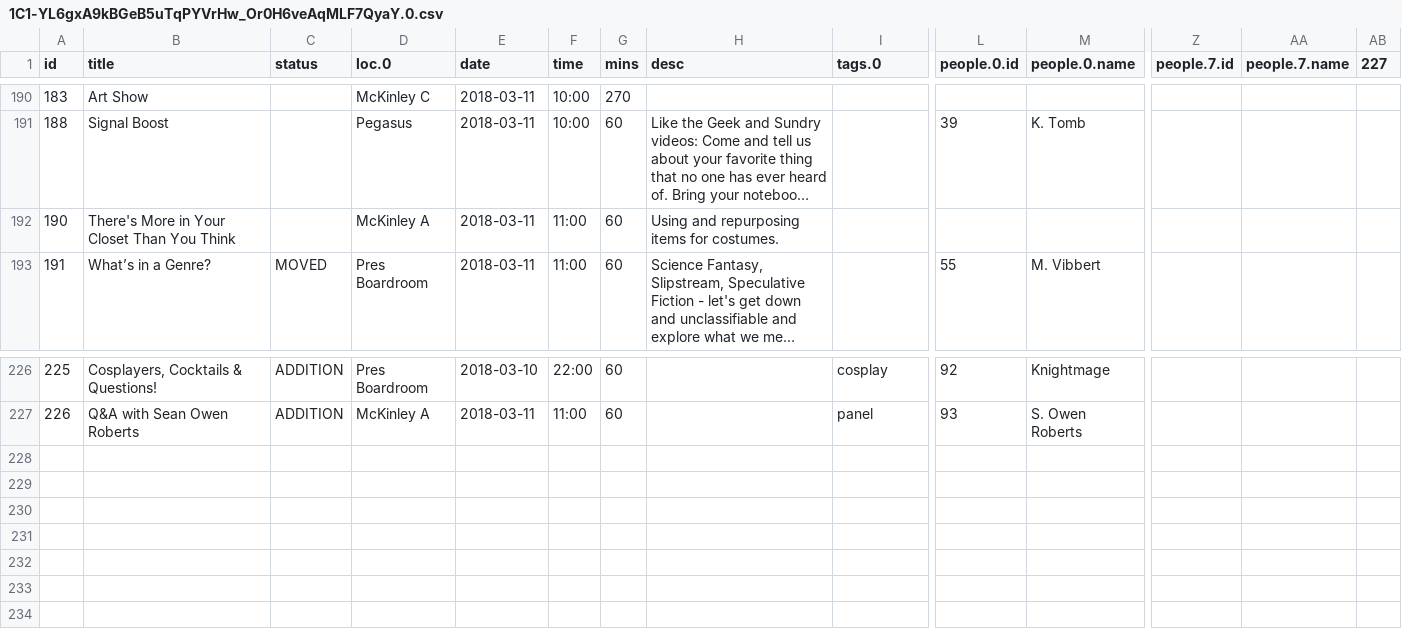
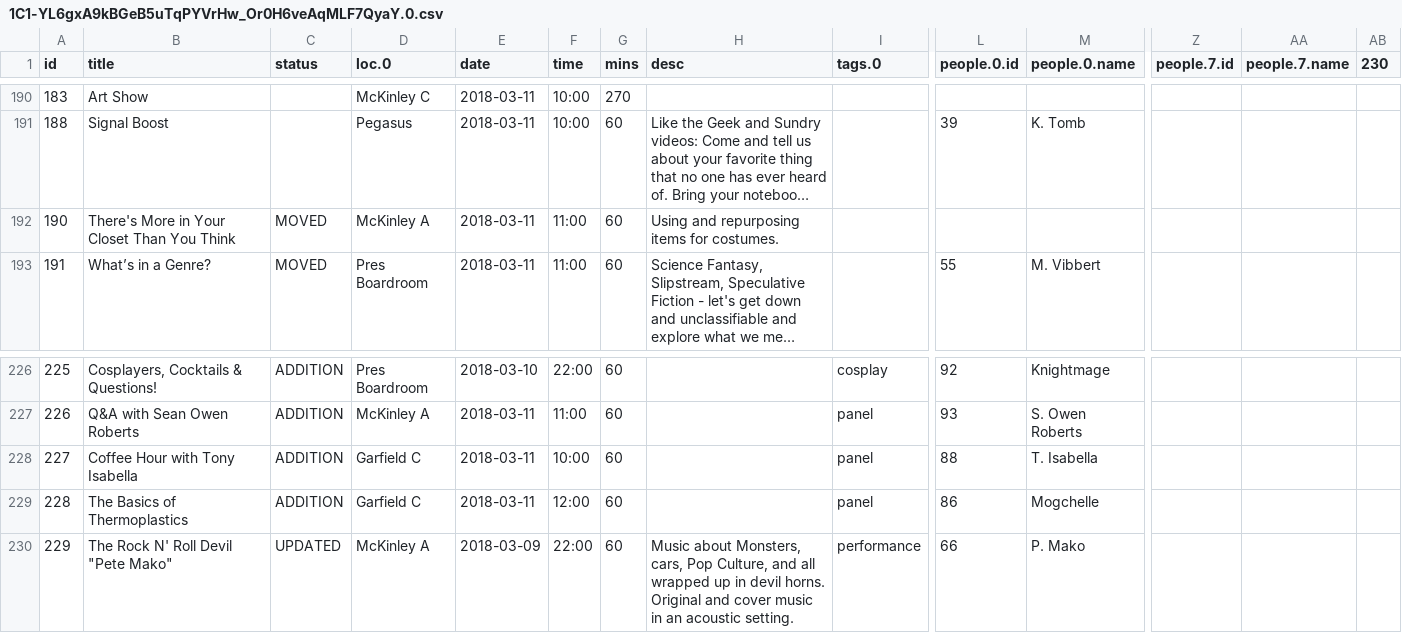
Before and after one commit to ClevelandConCoction/ConCoction, a CSV file: 2018/util/1C1-YL6gxA9kBGeB5uTqPYVrHw_Or0H6veAqMLF7QyaY.0.csv, drawn as a sheet; only a part is shown, gaps mark what is left out; long unchanged cells end in …; rows hold the shown columns only; the diff names each change by its address in the sheet, - before the commit and + after, or states it on an @@ line.

```diff
--- a/2018/util/1C1-YL6gxA9kBGeB5uTqPYVrHw_Or0H6veAqMLF7QyaY.0.csv
+++ b/2018/util/1C1-YL6gxA9kBGeB5uTqPYVrHw_Or0H6veAqMLF7QyaY.0.csv
-AB1: 227
+AB1: 230
-C192 (status): (empty)
+C192 (status): MOVED
+row 228: 227 | Coffee Hour with Tony Isabella | ADDITION | Garfield C | 2018-03-11 | 10:00 | 60 |  | panel | 88 | T. Isabella
+row 229: 228 | The Basics of Thermoplastics | ADDITION | Garfield C | 2018-03-11 | 12:00 | 60 |  | panel | 86 | Mogchelle
+row 230: 229 | The Rock N' Roll Devil "Pete Mako" | UPDATED | McKinley A | 2018-03-09 | 22:00 | 60 | Music about Monsters, cars, Pop Culture, and all wrapped up in devil horns. Original and cover music in an acoustic setting. | performance | 66 | P. Mako
```
Also changed, not shown: 2018/util/1C1-YL6gxA9kBGeB5uTqPYVrHw_Or0H6veAqMLF7QyaY.958660582.csv, 3 other files.
